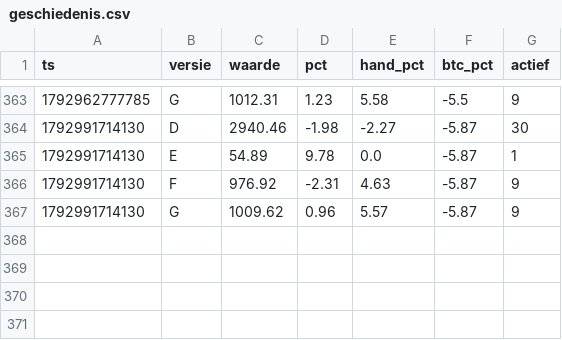
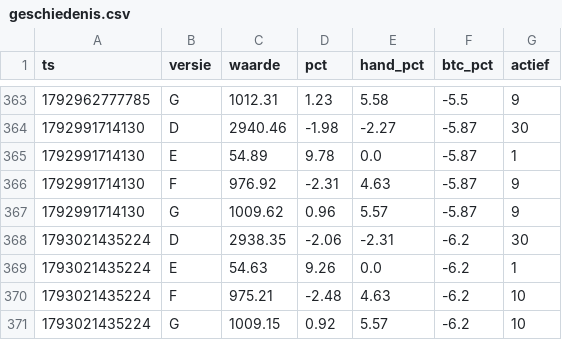
Before and after one commit to mylanreijnen2003-bot/kopieerbot, a CSV file: papier2/geschiedenis.csv, drawn as a sheet; only a part is shown, gaps mark what is left out.

```diff
--- a/papier2/geschiedenis.csv
+++ b/papier2/geschiedenis.csv
@@ -367 +367,5 @@ ts,versie,waarde,pct,hand_pct,btc_pct,actief
 1792991714130,G,1009.62,0.96,5.57,-5.87,9
+1793021435224,D,2938.35,-2.06,-2.31,-6.2,30
+1793021435224,E,54.63,9.26,0.0,-6.2,1
+1793021435224,F,975.21,-2.48,4.63,-6.2,10
+1793021435224,G,1009.15,0.92,5.57,-6.2,10
```
Also changed, not shown: papier2/trades.csv, 4 other files.
